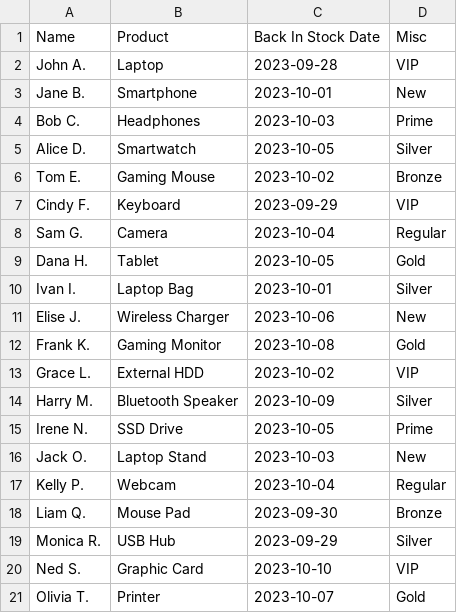
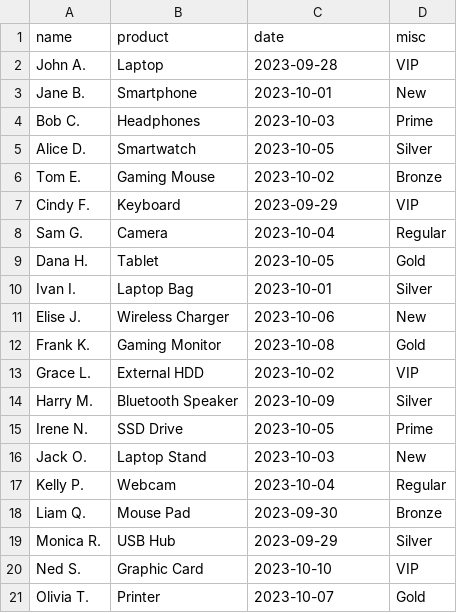
Before and after one commit to keboola/kai-promptlab, a CSV file: data/sample_data.csv, drawn as a sheet; removed rows and columns are numbered as before the commit, all else as after; the diff names each change by its address in the sheet, - before the commit and + after, or states it on an @@ line.

Commit message:
Update sample_data.csv

```diff
--- a/data/sample_data.csv
+++ b/data/sample_data.csv
-row 1: Name | Product | Back In Stock Date | Misc
+row 1: name | product | date | misc
```
